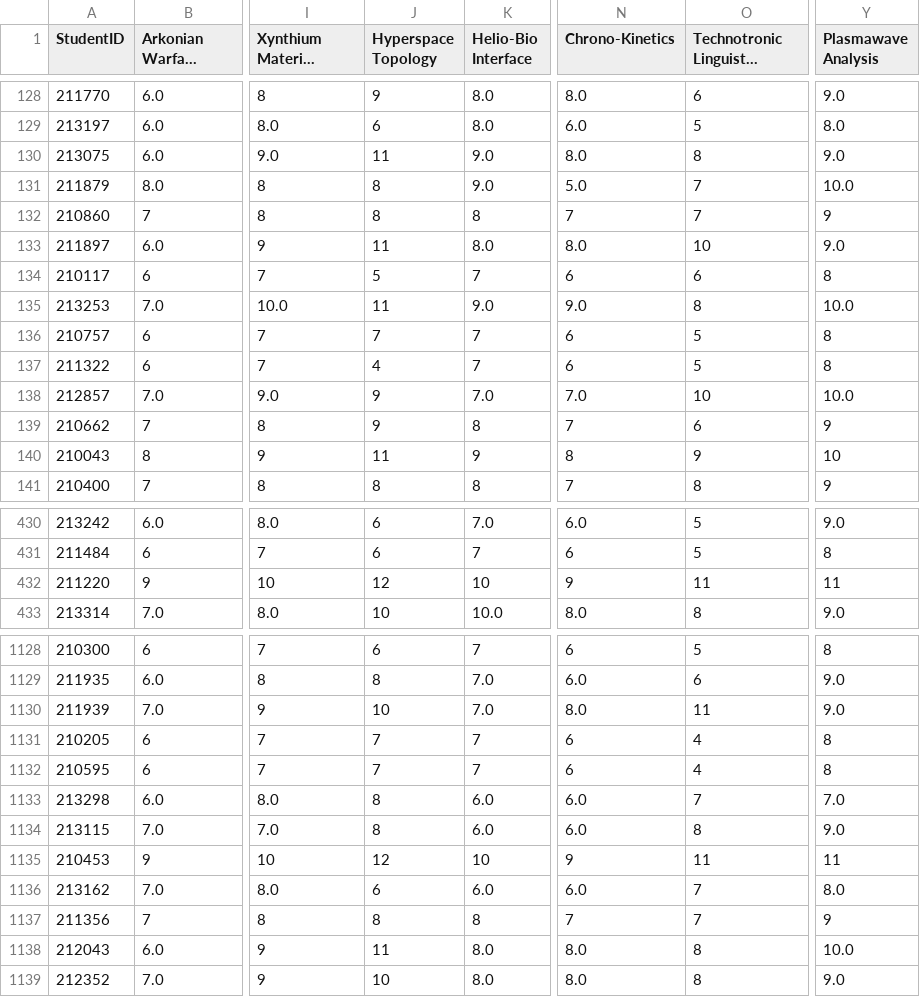
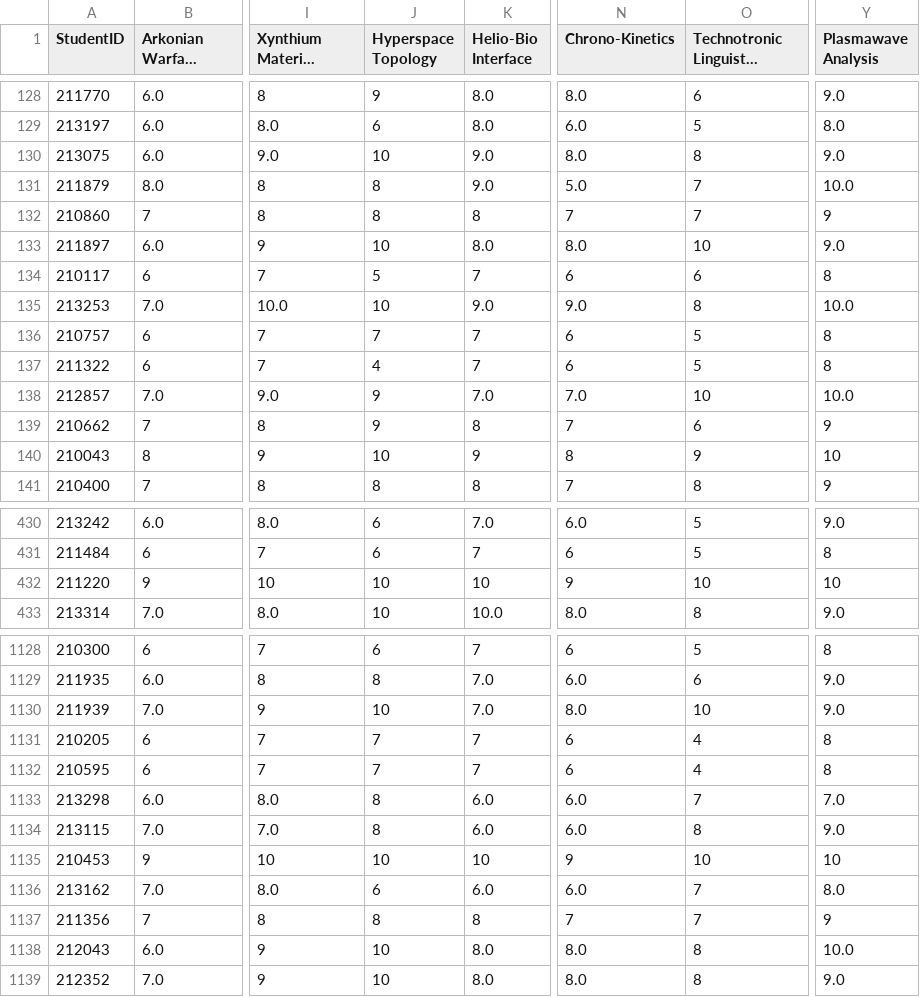
Before and after one commit to egeozm/ken-group17-2024, a CSV file: src/csvFiles/PredictedGradesDecisionStump.csv, drawn as a sheet; only a part is shown, gaps mark what is left out; long unchanged cells end in …; the diff covers the shown part only; the diff names each change by its address in the sheet, - before the commit and + after, or states it on an @@ line.

```diff
--- a/src/csvFiles/PredictedGradesDecisionStump.csv
+++ b/src/csvFiles/PredictedGradesDecisionStump.csv
-J130 (Hyperspace Topology): 11
+J130 (Hyperspace Topology): 10
-J133 (Hyperspace Topology): 11
+J133 (Hyperspace Topology): 10
-J135 (Hyperspace Topology): 11
+J135 (Hyperspace Topology): 10
-J140 (Hyperspace Topology): 11
+J140 (Hyperspace Topology): 10
-J432 (Hyperspace Topology): 12
+J432 (Hyperspace Topology): 10
-O432 (Technotronic Linguistic Fusion): 11
+O432 (Technotronic Linguistic Fusion): 10
-Y432 (Plasmawave Analysis): 11
+Y432 (Plasmawave Analysis): 10
-O1130 (Technotronic Linguistic Fusion): 11
+O1130 (Technotronic Linguistic Fusion): 10
-J1135 (Hyperspace Topology): 12
+J1135 (Hyperspace Topology): 10
-O1135 (Technotronic Linguistic Fusion): 11
+O1135 (Technotronic Linguistic Fusion): 10
-Y1135 (Plasmawave Analysis): 11
+Y1135 (Plasmawave Analysis): 10
-J1138 (Hyperspace Topology): 11
+J1138 (Hyperspace Topology): 10
```
Also changed, not shown: 126 edited cells elsewhere in this file, out/production/ken_group17_2024/src/csvFiles/PredictedGradesDecisionStump.csv, 4 other files.
